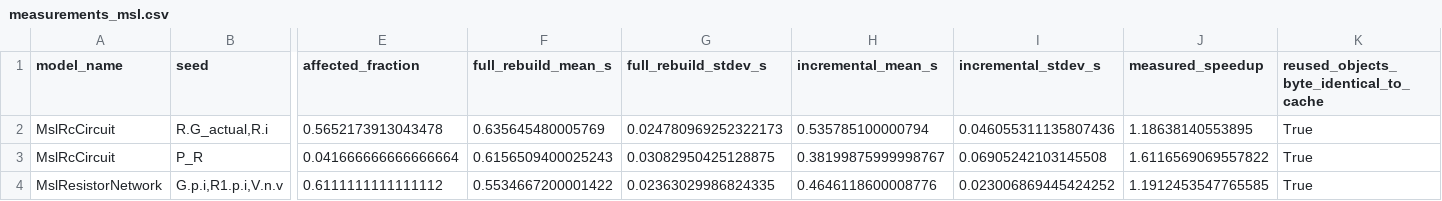
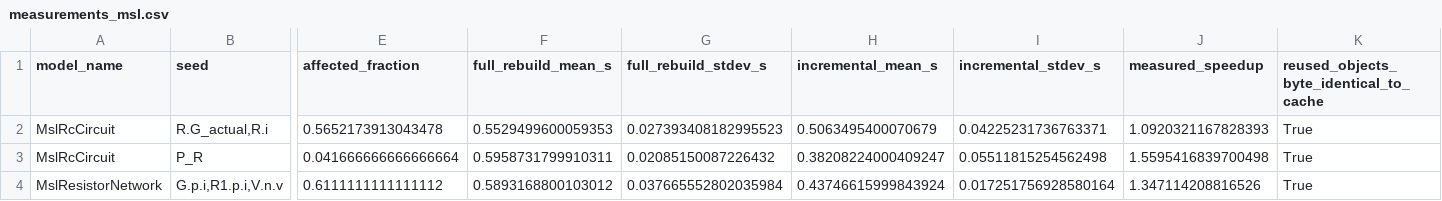
Before and after one commit to parth-garg01/modelica-incremental, a CSV file: results/measurements_msl.csv, drawn as a sheet; only a part is shown, gaps mark what is left out; the diff names each change by its address in the sheet, - before the commit and + after, or states it on an @@ line.

Commit message:
fix: re-run stale Stage A MSL speedup measurement, document run-to-run spread
While assembling docs/results.md, found the committed
results/measurements_msl.csv (from commit 410c852) did not match either
that same commit's own message (which quoted 1.14x/1.72x/1.15x) or
docs/paper.md's table (also 1.14x/1.72x/1.15x) -- the committed CSV
actually held 1.186x/1.612x/1.191x. Re-ran src/measure_msl.py fresh
(python src/measure_msl.py, PowerShell, same machine, same code) to get
a current, verified number rather than propagate a stale or
inconsistent one into the results record.

The fresh run produced a FOURTH distinct value: 1.092x/1.560x/1.347x.
Four real, honest data points now exist for the same experiment on the
same code:
  commit 06e5504 message (pre-parallelization gcc):  1.66x / 5.75x / 1.50x
  commit 410c852 message (claimed, post-parallel):    1.14x / 1.72x / 1.15x
  commit 410c852 actual committed CSV:                1.186x / 1.612x / 1.191x
  this session's fresh rerun:                         1.092x / 1.560x / 1.347x

Diagnosis: not a code bug. These three cells are tiny (23-24 total
units, sub-second full/incremental builds), so gcc/ld process-spawn and
filesystem I/O jitter -- the same relink-dominated noise source Feature
13 already documented at larger scale (results/measurements_scale.csv's
growing incremental_stdev_s) -- has an outsized effect on the mean
across independent re-invocations. affected_fraction (ripple) is
UNCHANGED across every run (56.5%/4.2%/61.1% exactly), confirming the
matching/partition/resolver side is fully deterministic as tests already
require; only wall-clock timing varies. This is now documented as an
explicit finding in docs/results.md rather than silently picking
whichever historical number looked best.

figures/measured_speedup.svg and figures/time_breakdown_real.svg
regenerated from the new data (figures/real_model_ripple.svg is
byte-identical to before, since affected_fraction didn't change --
confirmed by direct diff). Full pytest suite re-run clean immediately
before this: 152 passed, 1 xfailed, unchanged.

```diff
--- a/results/measurements_msl.csv
+++ b/results/measurements_msl.csv
-F2 (full_rebuild_mean_s): 0.635645480005769
+F2 (full_rebuild_mean_s): 0.5529499600059353
-G2 (full_rebuild_stdev_s): 0.024780969252322173
+G2 (full_rebuild_stdev_s): 0.027393408182995523
-H2 (incremental_mean_s): 0.535785100000794
+H2 (incremental_mean_s): 0.5063495400070679
-I2 (incremental_stdev_s): 0.046055311135807436
+I2 (incremental_stdev_s): 0.04225231736763371
-J2 (measured_speedup): 1.18638140553895
+J2 (measured_speedup): 1.0920321167828393
-F3 (full_rebuild_mean_s): 0.6156509400025243
+F3 (full_rebuild_mean_s): 0.5958731799910311
-G3 (full_rebuild_stdev_s): 0.03082950425128875
+G3 (full_rebuild_stdev_s): 0.02085150087226432
-H3 (incremental_mean_s): 0.38199875999998767
+H3 (incremental_mean_s): 0.38208224000409247
-I3 (incremental_stdev_s): 0.06905242103145508
+I3 (incremental_stdev_s): 0.05511815254562498
-J3 (measured_speedup): 1.6116569069557822
+J3 (measured_speedup): 1.5595416839700498
-F4 (full_rebuild_mean_s): 0.5534667200001422
+F4 (full_rebuild_mean_s): 0.5893168800103012
-G4 (full_rebuild_stdev_s): 0.02363029986824335
+G4 (full_rebuild_stdev_s): 0.037665552802035984
-H4 (incremental_mean_s): 0.4646118600008776
+H4 (incremental_mean_s): 0.43746615999843924
-I4 (incremental_stdev_s): 0.023006869445424252
+I4 (incremental_stdev_s): 0.017251756928580164
-J4 (measured_speedup): 1.1912453547765585
+J4 (measured_speedup): 1.347114208816526
```
Also changed, not shown: 3 other files.
